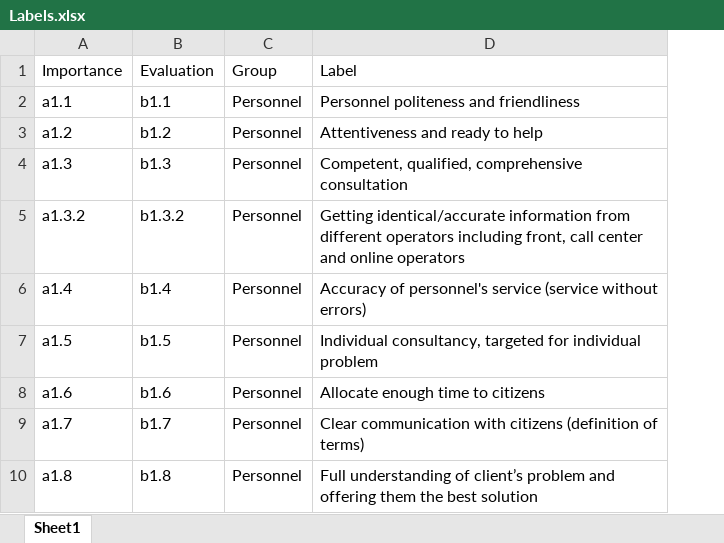
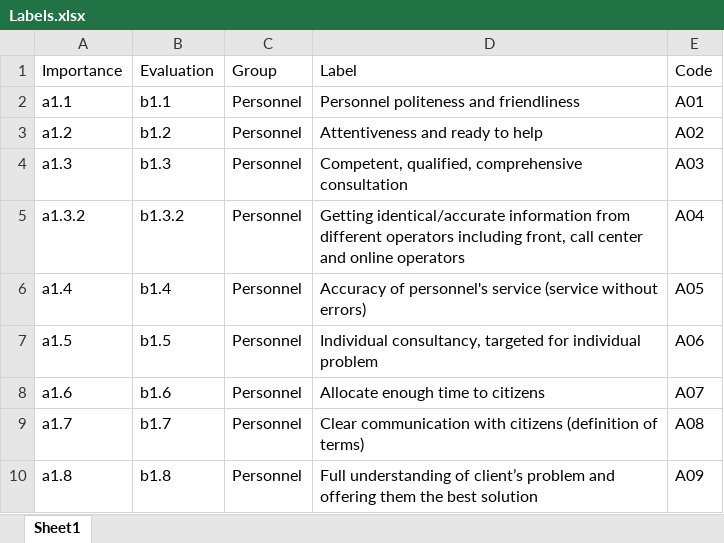
Before and after one commit to alikadv/Data, an Excel workbook: Labels.xlsx, sheet Sheet1, drawn as a sheet; only a part is shown; values as stored, in another font and other column widths than the file's, no borders; the diff names each change by its address in the sheet, - before the commit and + after, or states it on an @@ line.

Commit message:
codes added

```diff
--- a/Labels.xlsx (sheet Sheet1)
+++ b/Labels.xlsx (sheet Sheet1)
+column E (Code), rows 2-10: A01 | A02 | A03 | A04 | A05 | A06 | A07 | A08 | A09
```
